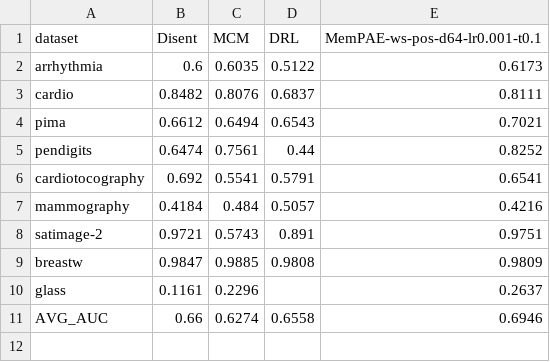
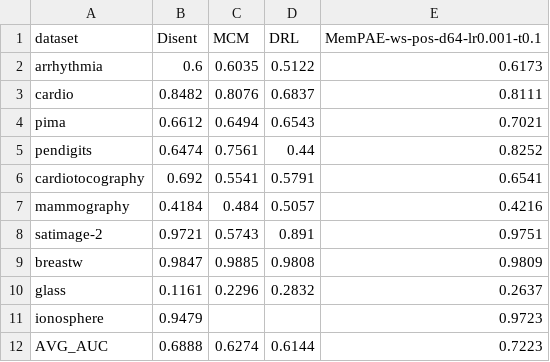
Before and after one commit to Cheol-Will/perceiver-ad, a CSV file: metrics/ratio_0.5_AUCPR_T.csv, drawn as a sheet.

```diff
--- a/metrics/ratio_0.5_AUCPR_T.csv
+++ b/metrics/ratio_0.5_AUCPR_T.csv
@@ -9,3 +9,4 @@ satimage-2,0.9721,0.5743,0.891,0.9751
 breastw,0.9847,0.9885,0.9808,0.9809
-glass,0.1161,0.2296,,0.2637
-AVG_AUC,0.66,0.6274,0.6558,0.6946
+glass,0.1161,0.2296,0.2832,0.2637
+ionosphere,0.9479,,,0.9723
+AVG_AUC,0.6888,0.6274,0.6144,0.7223
```
Also changed, not shown: metrics/ratio_0.5_AUCPR.csv, metrics/ratio_0.8_AUCPR.csv, 6 other files.
